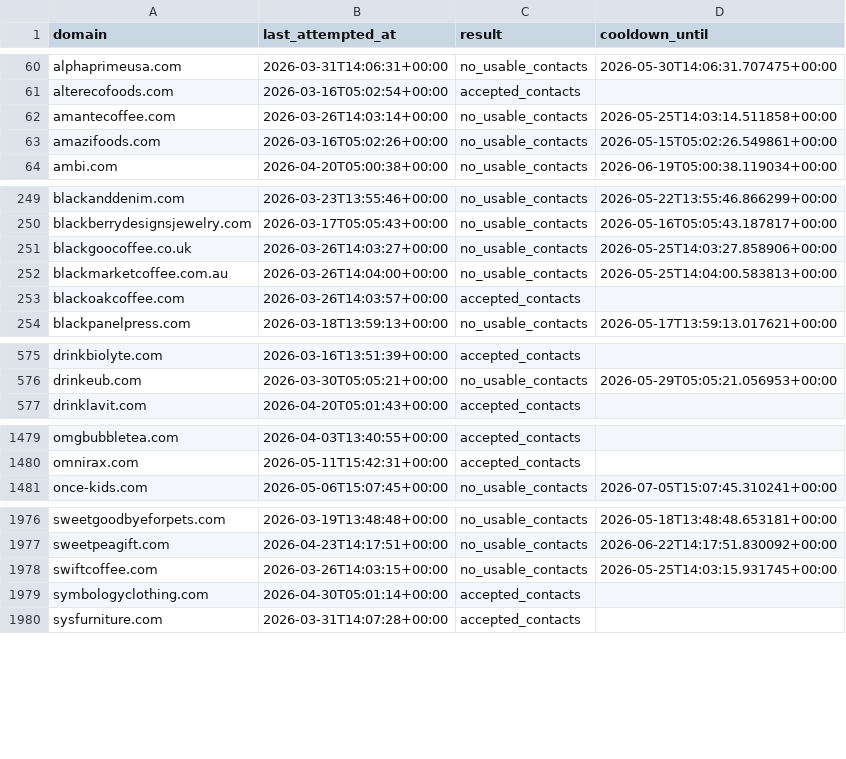
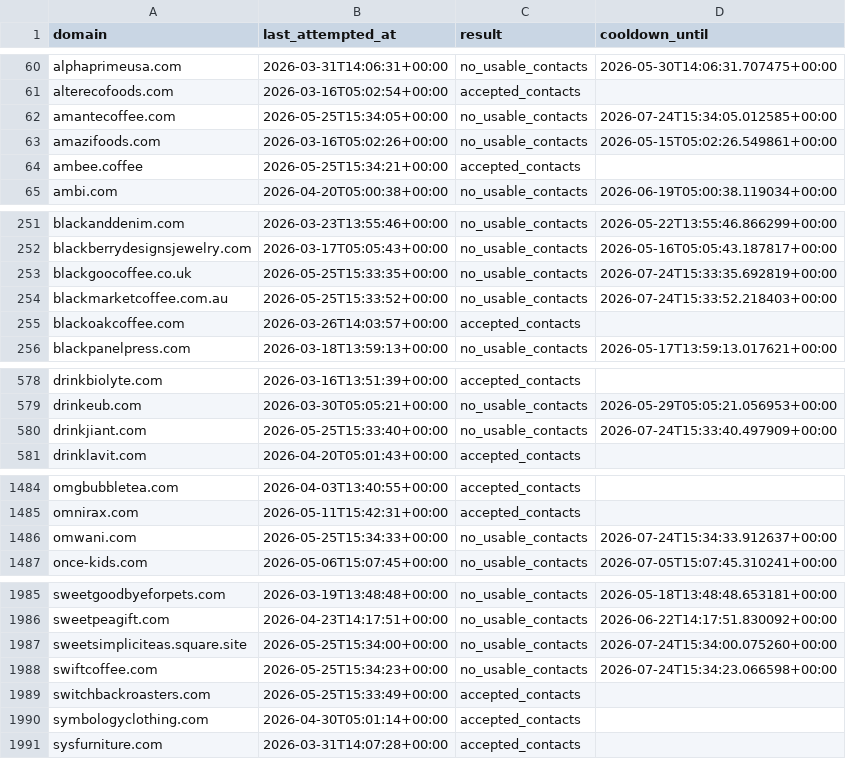
Before and after one commit to david-anata/Lead-scraper, a CSV file: state/apollo_attempts.csv, drawn as a sheet; only a part is shown, gaps mark what is left out; the diff covers the shown part only.

Commit message:
Update Apollo attempts state

```diff
--- a/state/apollo_attempts.csv
+++ b/state/apollo_attempts.csv
@@ -61,4 +61,5 @@ alphaprimeusa.com,2026-03-31T14:06:31+00:00,no_usable_contacts,2026-05-30T14:06:
 alterecofoods.com,2026-03-16T05:02:54+00:00,accepted_contacts,
-amantecoffee.com,2026-03-26T14:03:14+00:00,no_usable_contacts,2026-05-25T14:03:14.511858+00:00
+amantecoffee.com,2026-05-25T15:34:05+00:00,no_usable_contacts,2026-07-24T15:34:05.012585+00:00
 amazifoods.com,2026-03-16T05:02:26+00:00,no_usable_contacts,2026-05-15T05:02:26.549861+00:00
+ambee.coffee,2026-05-25T15:34:21+00:00,accepted_contacts,
 ambi.com,2026-04-20T05:00:38+00:00,no_usable_contacts,2026-06-19T05:00:38.119034+00:00
@@ -250,4 +252,4 @@ blackanddenim.com,2026-03-23T13:55:46+00:00,no_usable_contacts,2026-05-22T13:55:
 blackberrydesignsjewelry.com,2026-03-17T05:05:43+00:00,no_usable_contacts,2026-05-16T05:05:43.187817+00:00
-blackgoocoffee.co.uk,2026-03-26T14:03:27+00:00,no_usable_contacts,2026-05-25T14:03:27.858906+00:00
-blackmarketcoffee.com.au,2026-03-26T14:04:00+00:00,no_usable_contacts,2026-05-25T14:04:00.583813+00:00
+blackgoocoffee.co.uk,2026-05-25T15:33:35+00:00,no_usable_contacts,2026-07-24T15:33:35.692819+00:00
+blackmarketcoffee.com.au,2026-05-25T15:33:52+00:00,no_usable_contacts,2026-07-24T15:33:52.218403+00:00
 blackoakcoffee.com,2026-03-26T14:03:57+00:00,accepted_contacts,
@@ -576,2 +579,3 @@ drinkbiolyte.com,2026-03-16T13:51:39+00:00,accepted_contacts,
 drinkeub.com,2026-03-30T05:05:21+00:00,no_usable_contacts,2026-05-29T05:05:21.056953+00:00
+drinkjiant.com,2026-05-25T15:33:40+00:00,no_usable_contacts,2026-07-24T15:33:40.497909+00:00
 drinklavit.com,2026-04-20T05:01:43+00:00,accepted_contacts,
@@ -1480,2 +1485,3 @@ omgbubbletea.com,2026-04-03T13:40:55+00:00,accepted_contacts,
 omnirax.com,2026-05-11T15:42:31+00:00,accepted_contacts,
+omwani.com,2026-05-25T15:34:33+00:00,no_usable_contacts,2026-07-24T15:34:33.912637+00:00
 once-kids.com,2026-05-06T15:07:45+00:00,no_usable_contacts,2026-07-05T15:07:45.310241+00:00
@@ -1977,3 +1986,5 @@ sweetgoodbyeforpets.com,2026-03-19T13:48:48+00:00,no_usable_contacts,2026-05-18T
 sweetpeagift.com,2026-04-23T14:17:51+00:00,no_usable_contacts,2026-06-22T14:17:51.830092+00:00
-swiftcoffee.com,2026-03-26T14:03:15+00:00,no_usable_contacts,2026-05-25T14:03:15.931745+00:00
+sweetsimpliciteas.square.site,2026-05-25T15:34:00+00:00,no_usable_contacts,2026-07-24T15:34:00.075260+00:00
+swiftcoffee.com,2026-05-25T15:34:23+00:00,no_usable_contacts,2026-07-24T15:34:23.066598+00:00
+switchbackroasters.com,2026-05-25T15:33:49+00:00,accepted_contacts,
 symbologyclothing.com,2026-04-30T05:01:14+00:00,accepted_contacts,
```
Also changed, not shown: 9 added rows and 41 edited cells elsewhere in this file.
